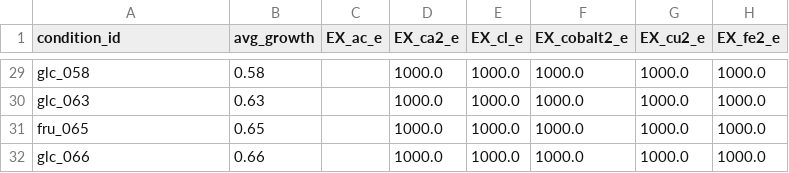
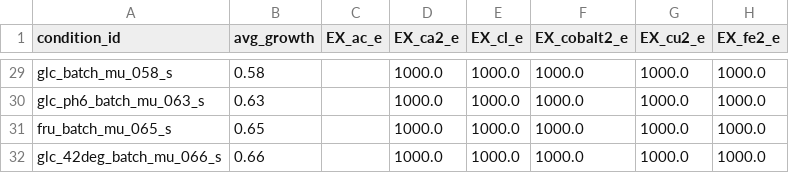
Before and after one commit to lyach/BactoCat, a CSV file: data/processed/medium/davidi_medium.csv, drawn as a sheet; only a part is shown, gaps mark what is left out; the diff covers the shown part only; the diff names each change by its address in the sheet, - before the commit and + after, or states it on an @@ line.

Commit message:
fix: davidi condition ids

```diff
--- a/data/processed/medium/davidi_medium.csv
+++ b/data/processed/medium/davidi_medium.csv
-A29 (condition_id): glc_058
+A29 (condition_id): glc_batch_mu_058_s
-A30 (condition_id): glc_063
+A30 (condition_id): glc_ph6_batch_mu_063_s
-A31 (condition_id): fru_065
+A31 (condition_id): fru_batch_mu_065_s
-A32 (condition_id): glc_066
+A32 (condition_id): glc_42deg_batch_mu_066_s
```
Also changed, not shown: 27 edited cells elsewhere in this file.
